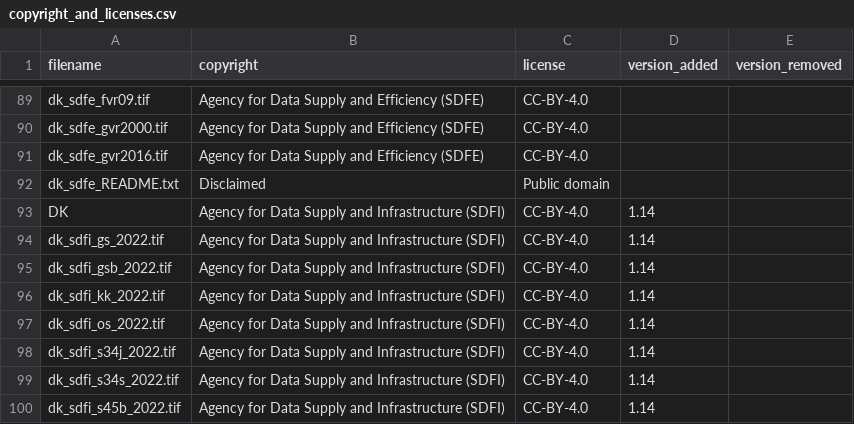
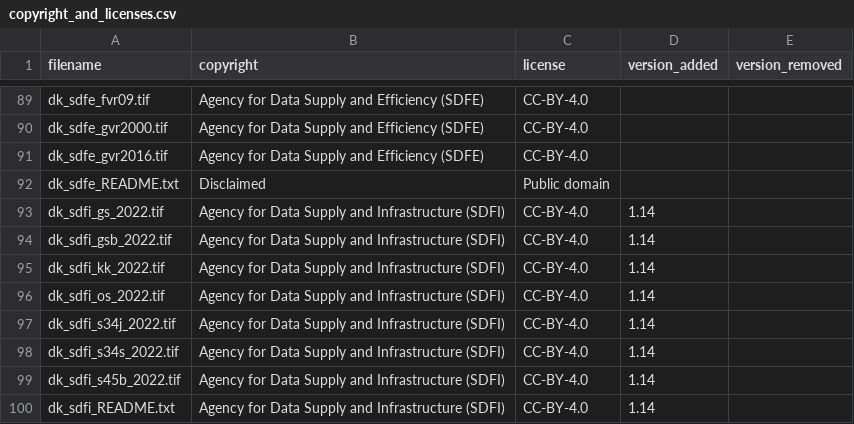
Before and after one commit to OSGeo/PROJ-data, a CSV file: copyright_and_licenses.csv, drawn as a sheet; only a part is shown, gaps mark what is left out; the shorter side is filled out with more unchanged rows; the diff names each change by its address in the sheet, - before the commit and + after, or states it on an @@ line.

Commit message:
Remove entry for non-existent SDFI DK file.

```diff
--- a/copyright_and_licenses.csv
+++ b/copyright_and_licenses.csv
-row 93: DK | Agency for Data Supply and Infrastructure (SDFI) | CC-BY-4.0 | 1.14
```
